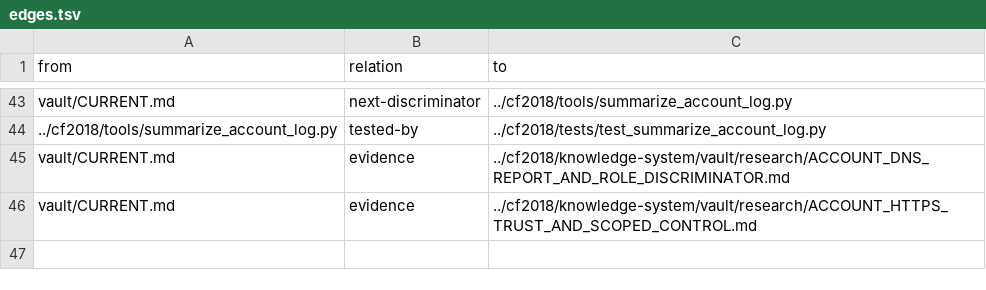
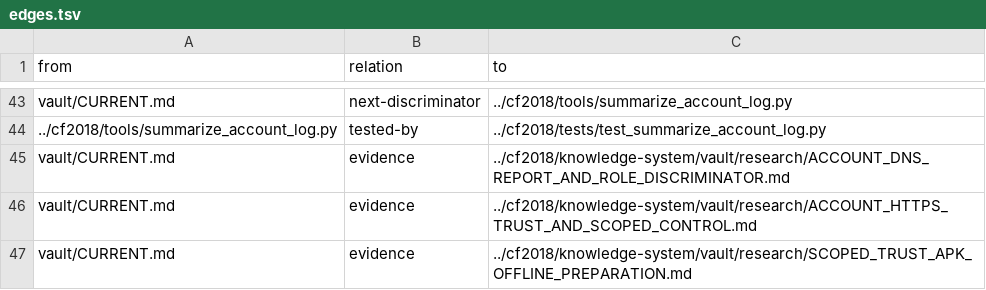
Before and after one commit to despairarc000/temp, a TSV file: cf2018v2/graphify/edges.tsv, drawn as a sheet; only a part is shown, gaps mark what is left out.

```diff
--- a/cf2018v2/graphify/edges.tsv
+++ b/cf2018v2/graphify/edges.tsv
@@ -46 +46,2 @@ vault/CURRENT.md	evidence	../cf2018/knowledge-system/vault/research/ACCOUNT_DNS_
 vault/CURRENT.md	evidence	../cf2018/knowledge-system/vault/research/ACCOUNT_HTTPS_TRUST_AND_SCOPED_CONTROL.md
+vault/CURRENT.md	evidence	../cf2018/knowledge-system/vault/research/SCOPED_TRUST_APK_OFFLINE_PREPARATION.md
```
Also changed, not shown: cf2018/knowledge-system/graphify/edges.tsv, 12 other files.
